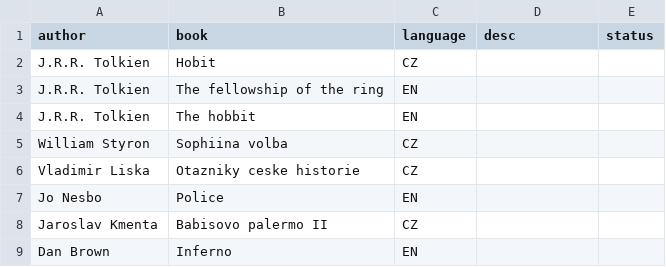
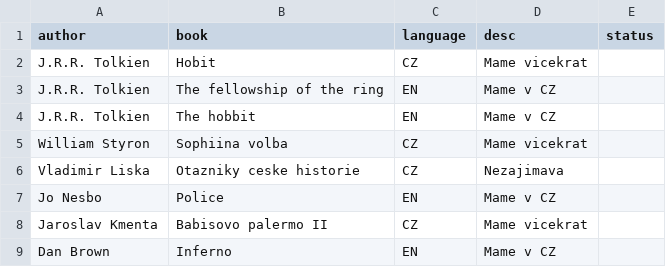
Before and after one commit to TomasTintera/Library, a CSV file: books_to_discard.csv, drawn as a sheet.

Commit message:
Small changes

```diff
--- a/books_to_discard.csv
+++ b/books_to_discard.csv
@@ -1,9 +1,9 @@
 author,book,language,desc,status
-J.R.R. Tolkien,Hobit,CZ,,
-J.R.R. Tolkien,The fellowship of the ring,EN,,
-J.R.R. Tolkien,The hobbit,EN,,
-William Styron,Sophiina volba,CZ,,
-Vladimir Liska,Otazniky ceske historie,CZ,,
-Jo Nesbo,Police,EN,,
-Jaroslav Kmenta,Babisovo palermo II,CZ,,
-Dan Brown,Inferno,EN,,
+J.R.R. Tolkien,Hobit,CZ,Mame vicekrat,
+J.R.R. Tolkien,The fellowship of the ring,EN,Mame v CZ,
+J.R.R. Tolkien,The hobbit,EN,Mame v CZ,
+William Styron,Sophiina volba,CZ,Mame vicekrat,
+Vladimir Liska,Otazniky ceske historie,CZ,Nezajimava,
+Jo Nesbo,Police,EN,Mame v CZ,
+Jaroslav Kmenta,Babisovo palermo II,CZ,Mame vicekrat,
+Dan Brown,Inferno,EN,Mame v CZ,
```
